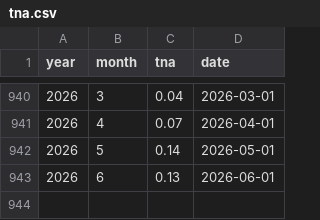
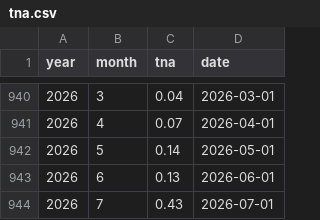
Before and after one commit to dbrisaro/climate-dashboard, a CSV file: data/tna.csv, drawn as a sheet; only a part is shown, gaps mark what is left out.

```diff
--- a/data/tna.csv
+++ b/data/tna.csv
@@ -943 +943,2 @@ year,month,tna,date
 2026,6,0.13,2026-06-01
+2026,7,0.43,2026-07-01
```
Also changed, not shown: data/sst_global_latest.csv, data/tsa.csv.
